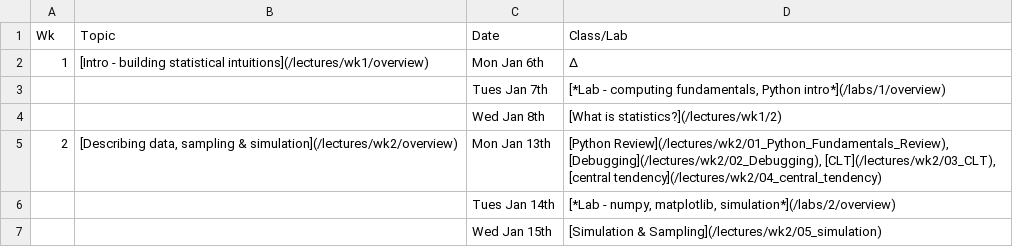
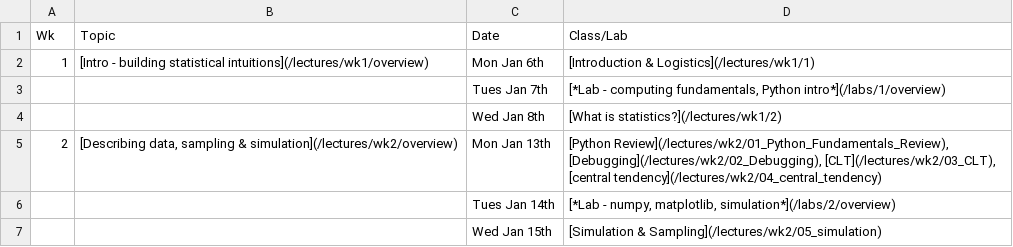
Before and after one commit to psyc201b/PSYC-201B, a CSV file: pages/syllabus.csv, drawn as a sheet; only a part is shown; the diff covers the shown part only.

```diff
--- a/pages/syllabus.csv
+++ b/pages/syllabus.csv
@@ -1,3 +1,3 @@
 Wk,Topic,Date,Class/Lab
-1,[Intro - building statistical intuitions](/lectures/wk1/overview),Mon Jan 6th,∆
+1,[Intro - building statistical intuitions](/lectures/wk1/overview),Mon Jan 6th,[Introduction & Logistics](/lectures/wk1/1)
 ,,Tues Jan 7th,"[*Lab - computing fundamentals, Python intro*](/labs/1/overview)"
```
Also changed, not shown: 28 edited cells elsewhere in this file, 10 other files.
